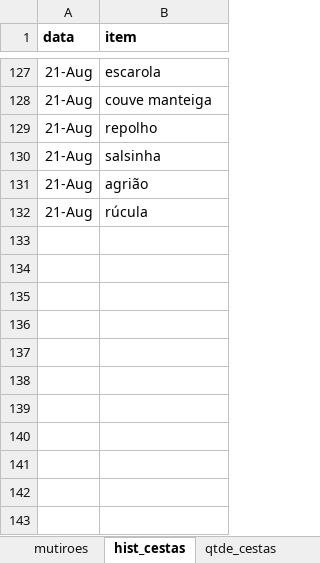
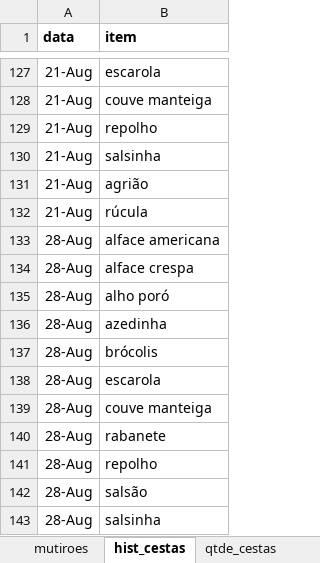
Before and after one commit to renato-favarin/web_app_CSA, an Excel workbook: data/csa_pindorama.xlsx, sheet hist_cestas, drawn as a sheet; only a part is shown, gaps mark what is left out; values as stored, in another font and other column widths than the file's, no borders; the diff names each change by its address in the sheet, - before the commit and + after, or states it on an @@ line.

Commit message:
atualização da base

```diff
--- a/data/csa_pindorama.xlsx (sheet hist_cestas)
+++ b/data/csa_pindorama.xlsx (sheet hist_cestas)
+row 133: 28-Aug | alface americana
+row 134: 28-Aug | alface crespa
+row 135: 28-Aug | alho poró
+row 136: 28-Aug | azedinha
+row 137: 28-Aug | brócolis
+row 138: 28-Aug | escarola
+row 139: 28-Aug | couve manteiga
+row 140: 28-Aug | rabanete
+row 141: 28-Aug | repolho
+row 142: 28-Aug | salsão
+row 143: 28-Aug | salsinha
```
Also changed, not shown: sheet produtos, sheet qtde_cestas.
